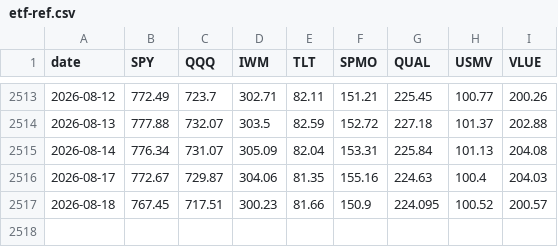
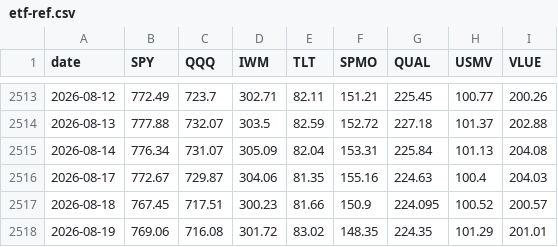
Before and after one commit to gumaomao11-cmyk/codex--, a CSV file: data/etf-ref.csv, drawn as a sheet; only a part is shown, gaps mark what is left out.

```diff
--- a/data/etf-ref.csv
+++ b/data/etf-ref.csv
@@ -2517 +2517,2 @@ date,SPY,QQQ,IWM,TLT,SPMO,QUAL,USMV,VLUE
 2026-08-18,767.45,717.51,300.23,81.66,150.9,224.095,100.52,200.57
+2026-08-19,769.06,716.08,301.72,83.02,148.35,224.35,101.29,201.01
```
Also changed, not shown: 1 other file.
